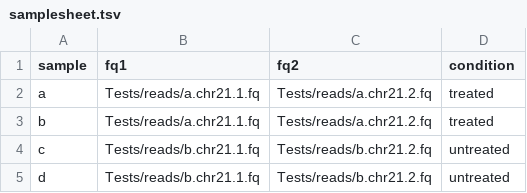
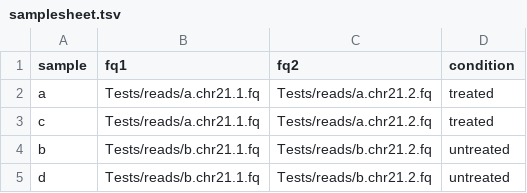
Before and after one commit to JoelHaubold/FPBioinformatik, a TSV file: samplesheet.tsv, drawn as a sheet.

```diff
--- a/samplesheet.tsv
+++ b/samplesheet.tsv
@@ -2,4 +2,4 @@ sample	fq1	fq2	condition
 a	Tests/reads/a.chr21.1.fq	Tests/reads/a.chr21.2.fq	treated
-b	Tests/reads/a.chr21.1.fq	Tests/reads/a.chr21.2.fq	treated
-c	Tests/reads/b.chr21.1.fq	Tests/reads/b.chr21.2.fq	untreated
+c	Tests/reads/a.chr21.1.fq	Tests/reads/a.chr21.2.fq	treated
+b	Tests/reads/b.chr21.1.fq	Tests/reads/b.chr21.2.fq	untreated
 d	Tests/reads/b.chr21.1.fq	Tests/reads/b.chr21.2.fq	untreated
```
Also changed, not shown: 1 other file.
